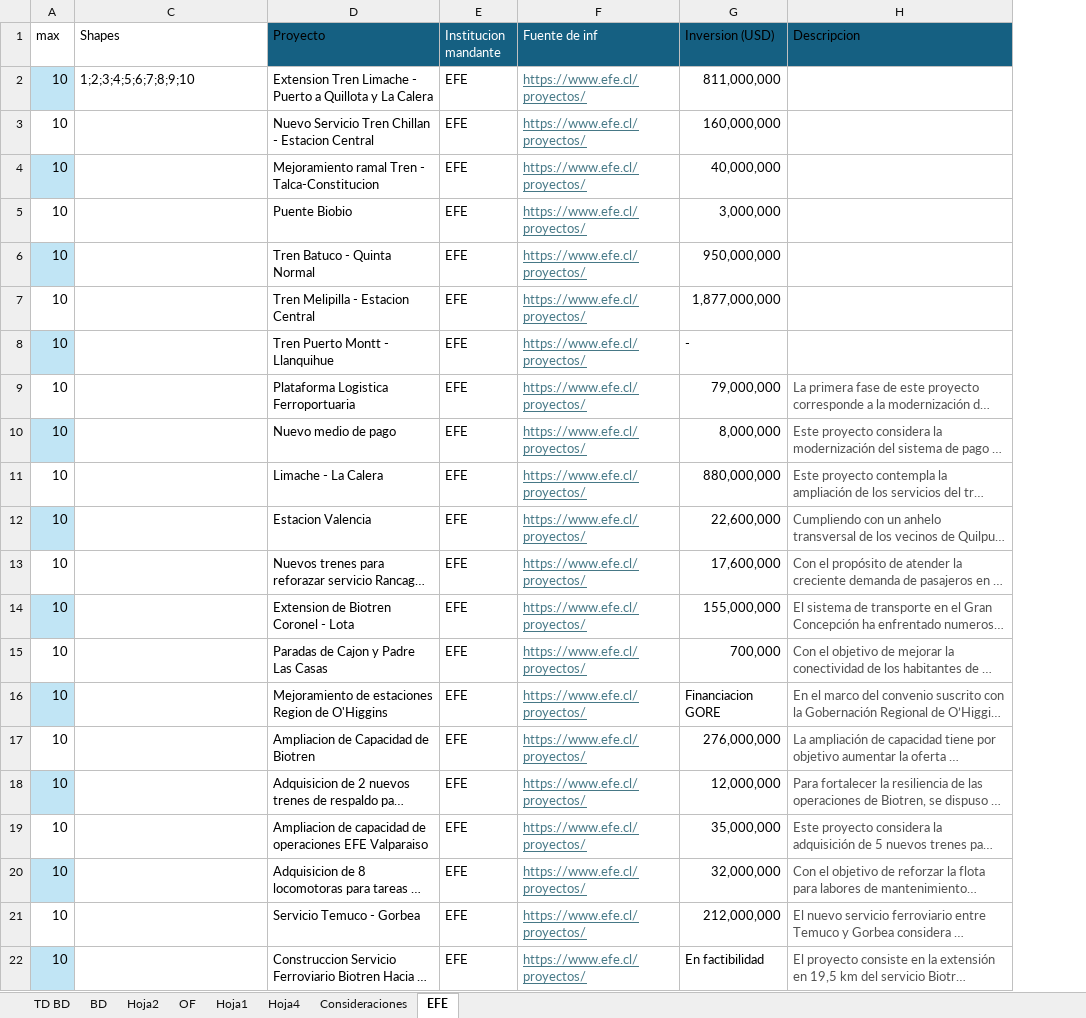
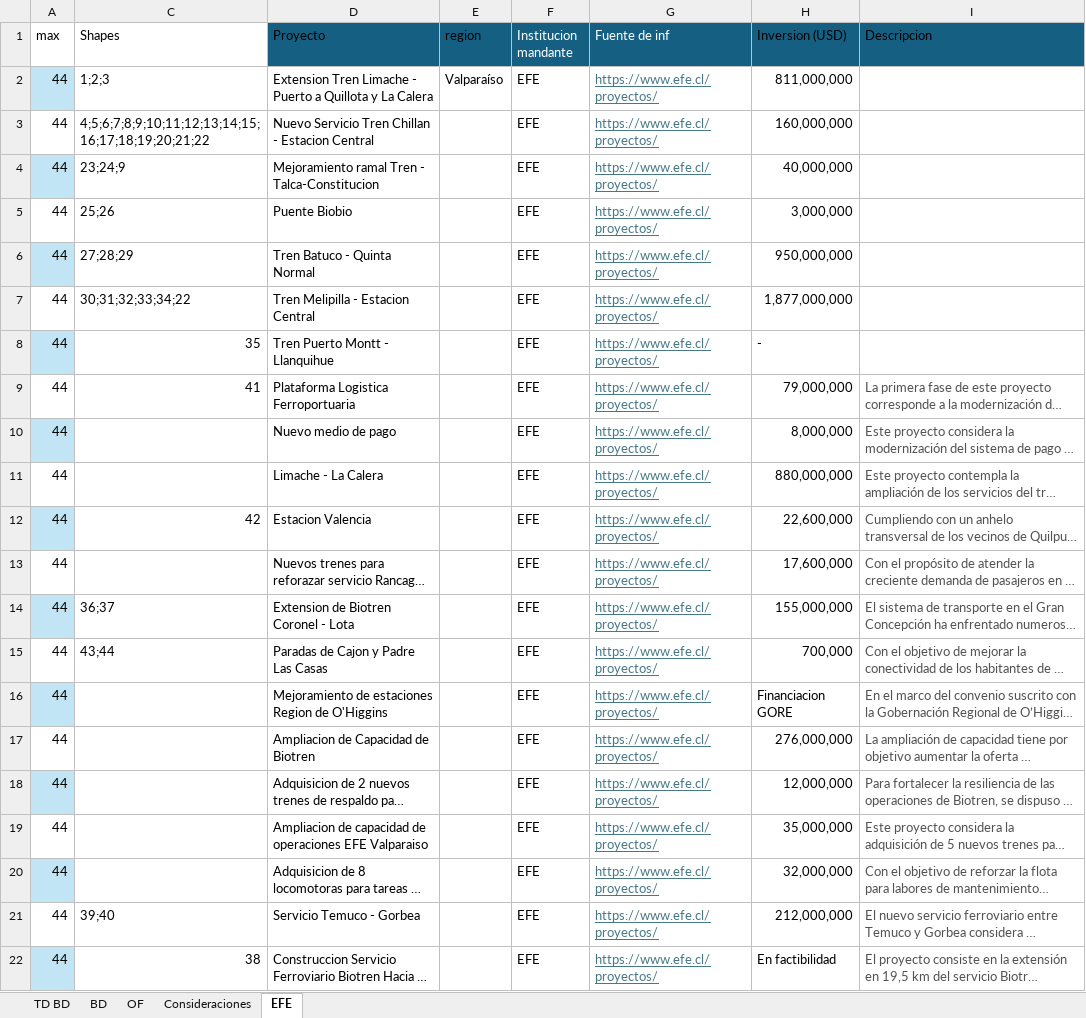
Before and after one commit to vperezmacaya/vperezmacaya.github.io, an Excel workbook: CATLEC.xlsx, sheet EFE, drawn as a sheet; long unchanged cells end in …; values as stored, in another font and other column widths than the file's, no borders; table styles not drawn; the diff names each change by its address in the sheet, - before the commit and + after, or states it on an @@ line.

```diff
--- a/CATLEC.xlsx (sheet EFE)
+++ b/CATLEC.xlsx (sheet EFE)
-sheet tab: Hoja2
-sheet tab: Hoja1
-sheet tab: Hoja4
+column E (region), row 2: Valparaíso
-A2:A22 (max): 10
+A2:A22 (max): 44
-C2 (Shapes): 1;2;3;4;5;6;7;8;9;10
+C2 (Shapes): 1;2;3
-C3 (Shapes): (empty)
+C3 (Shapes): 4;5;6;7;8;9;10;11;12;13;14;15;16;17;18;19;20;21;22
-C4 (Shapes): (empty)
+C4 (Shapes): 23;24;9
-C5 (Shapes): (empty)
+C5 (Shapes): 25;26
-C6 (Shapes): (empty)
+C6 (Shapes): 27;28;29
-C7 (Shapes): (empty)
+C7 (Shapes): 30;31;32;33;34;22
-C8 (Shapes): (empty)
+C8 (Shapes): 35
-C9 (Shapes): (empty)
+C9 (Shapes): 41
-C12 (Shapes): (empty)
+C12 (Shapes): 42
-C14 (Shapes): (empty)
+C14 (Shapes): 36;37
-C15 (Shapes): (empty)
+C15 (Shapes): 43;44
-C21 (Shapes): (empty)
+C21 (Shapes): 39;40
-C22 (Shapes): (empty)
+C22 (Shapes): 38
```
Also changed, not shown: hidden cells, 18 other files.
